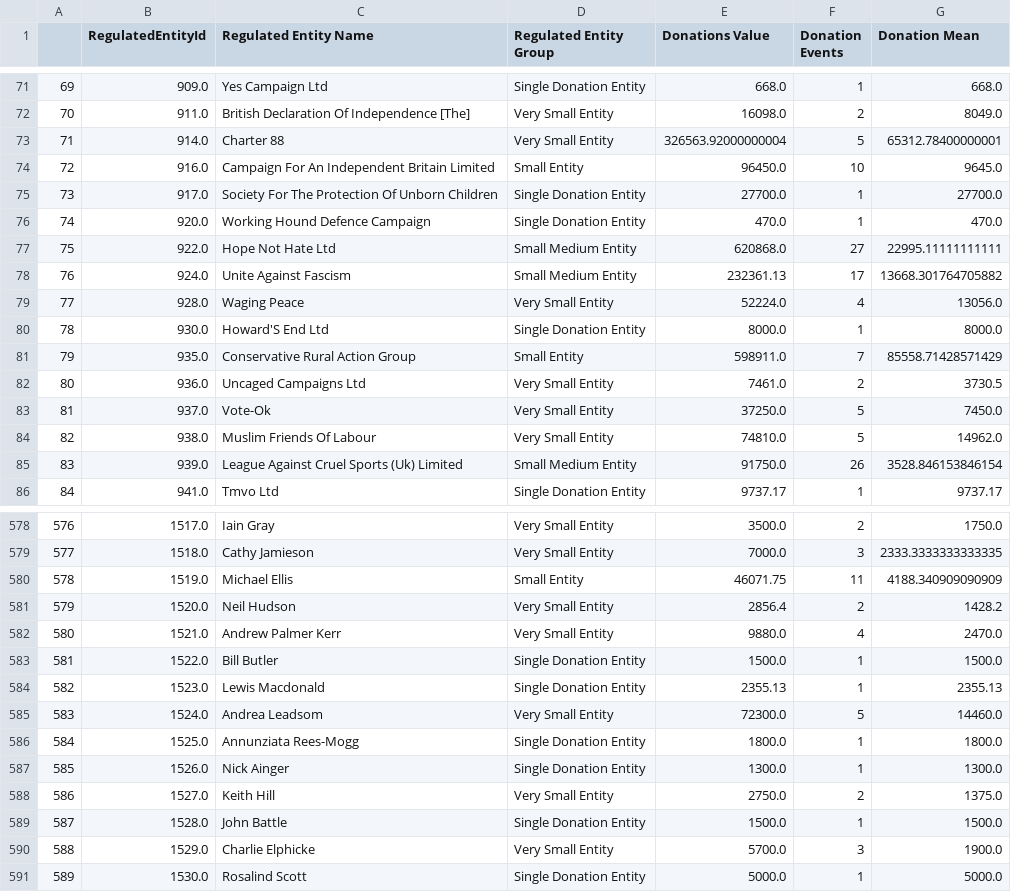
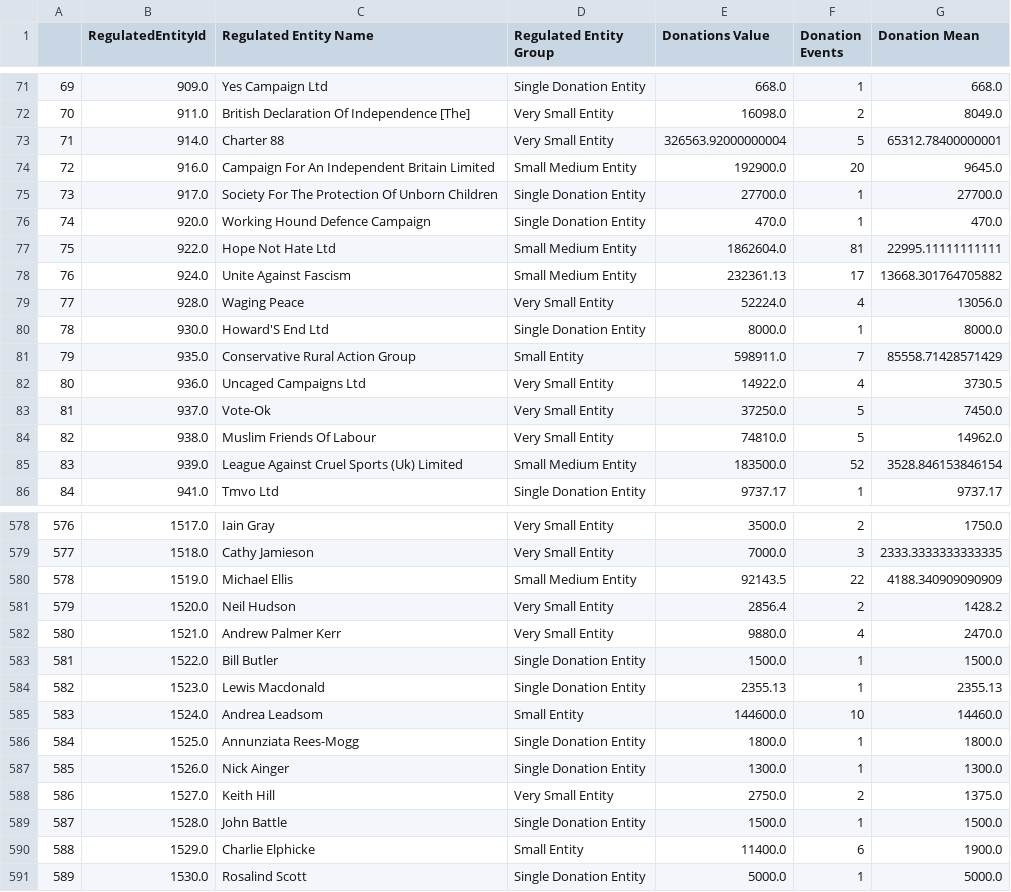
Before and after one commit to Golder-Development/dashboard_demo, a CSV file: output/cleaned_regentity.csv, drawn as a sheet; only a part is shown, gaps mark what is left out; the diff covers the shown part only.

```diff
--- a/output/cleaned_regentity.csv
+++ b/output/cleaned_regentity.csv
@@ -73,6 +73,6 @@
 71,914.0,Charter 88,Very Small Entity,326563.92000000004,5,65312.78400000001
-72,916.0,Campaign For An Independent Britain Limited,Small Entity,96450.0,10,9645.0
+72,916.0,Campaign For An Independent Britain Limited,Small Medium Entity,192900.0,20,9645.0
 73,917.0,Society For The Protection Of Unborn Children,Single Donation Entity,27700.0,1,27700.0
 74,920.0,Working Hound Defence Campaign,Single Donation Entity,470.0,1,470.0
-75,922.0,Hope Not Hate Ltd,Small Medium Entity,620868.0,27,22995.11111111111
+75,922.0,Hope Not Hate Ltd,Small Medium Entity,1862604.0,81,22995.11111111111
 76,924.0,Unite Against Fascism,Small Medium Entity,232361.13,17,13668.301764705882
@@ -81,6 +81,6 @@
 79,935.0,Conservative Rural Action Group,Small Entity,598911.0,7,85558.71428571429
-80,936.0,Uncaged Campaigns Ltd,Very Small Entity,7461.0,2,3730.5
+80,936.0,Uncaged Campaigns Ltd,Very Small Entity,14922.0,4,3730.5
 81,937.0,Vote-Ok,Very Small Entity,37250.0,5,7450.0
 82,938.0,Muslim Friends Of Labour,Very Small Entity,74810.0,5,14962.0
-83,939.0,League Against Cruel Sports (Uk) Limited,Small Medium Entity,91750.0,26,3528.846153846154
+83,939.0,League Against Cruel Sports (Uk) Limited,Small Medium Entity,183500.0,52,3528.846153846154
 84,941.0,Tmvo Ltd,Single Donation Entity,9737.17,1,9737.17
@@ -579,3 +579,3 @@
 577,1518.0,Cathy Jamieson,Very Small Entity,7000.0,3,2333.3333333333335
-578,1519.0,Michael Ellis,Small Entity,46071.75,11,4188.340909090909
+578,1519.0,Michael Ellis,Small Medium Entity,92143.5,22,4188.340909090909
 579,1520.0,Neil Hudson,Very Small Entity,2856.4,2,1428.2
@@ -584,3 +584,3 @@
 582,1523.0,Lewis Macdonald,Single Donation Entity,2355.13,1,2355.13
-583,1524.0,Andrea Leadsom,Very Small Entity,72300.0,5,14460.0
+583,1524.0,Andrea Leadsom,Small Entity,144600.0,10,14460.0
 584,1525.0,Annunziata Rees-Mogg,Single Donation Entity,1800.0,1,1800.0
@@ -589,3 +589,3 @@
 587,1528.0,John Battle,Single Donation Entity,1500.0,1,1500.0
-588,1529.0,Charlie Elphicke,Very Small Entity,5700.0,3,1900.0
+588,1529.0,Charlie Elphicke,Small Entity,11400.0,6,1900.0
 589,1530.0,Rosalind Scott,Single Donation Entity,5000.0,1,5000.0
```
Also changed, not shown: 131 edited cells elsewhere in this file, 14 other files.
